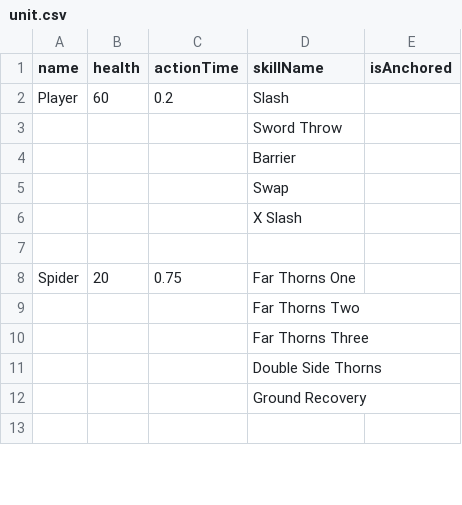
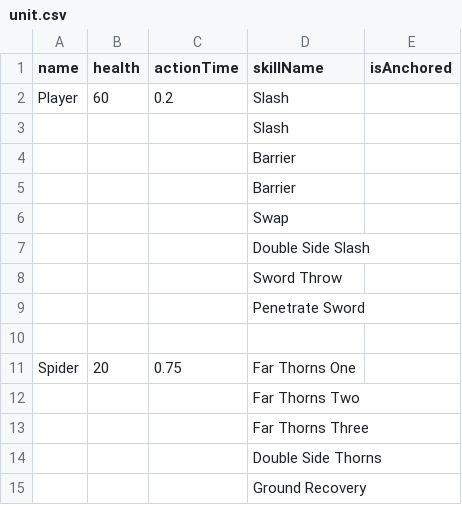
Before and after one commit to haon7663/Endfield, a CSV file: Assets/Resources/UnitData/unit.csv, drawn as a sheet; only a part is shown; the shorter side is filled out with more unchanged rows.

Commit message:
update : Change Skill

```diff
--- a/Assets/Resources/UnitData/unit.csv
+++ b/Assets/Resources/UnitData/unit.csv
@@ -2,6 +2,9 @@
 Player,60,0.2,Slash,
-,,,Sword Throw,
+,,,Slash,
+,,,Barrier,
 ,,,Barrier,
 ,,,Swap,
-,,,X Slash,
+,,,Double Side Slash,
+,,,Sword Throw,
+,,,Penetrate Sword,
 ,,,,
```
Also changed, not shown: Assets/Resources/SkillData/skill.csv, Assets/Resources/SkillData/upgradeSkill.csv, 18 other files.
